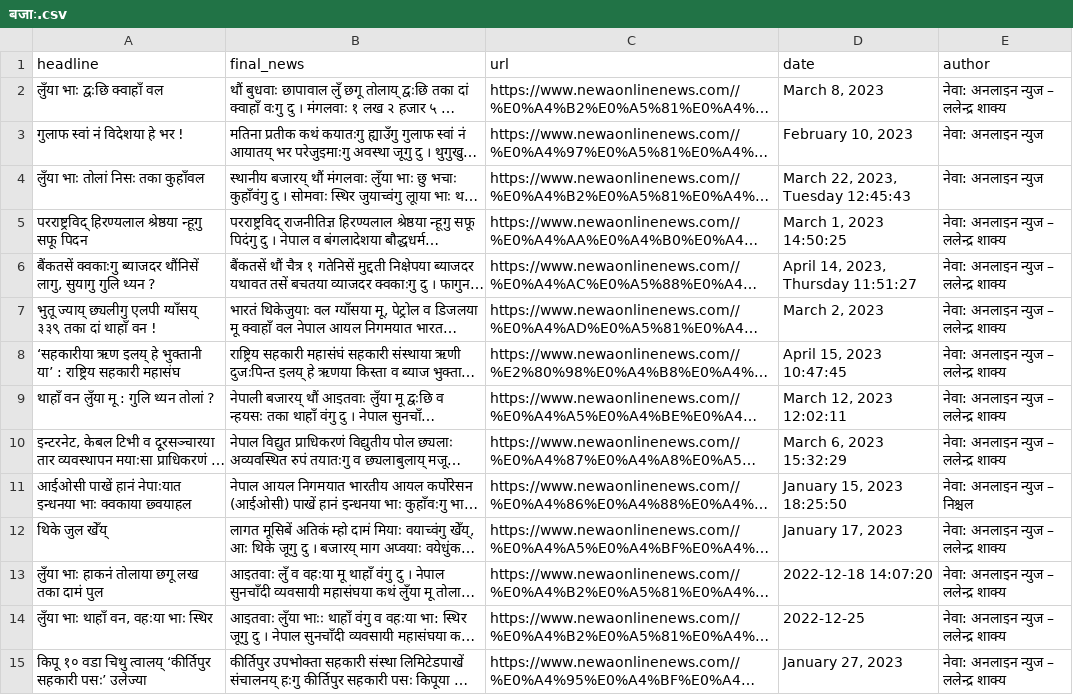
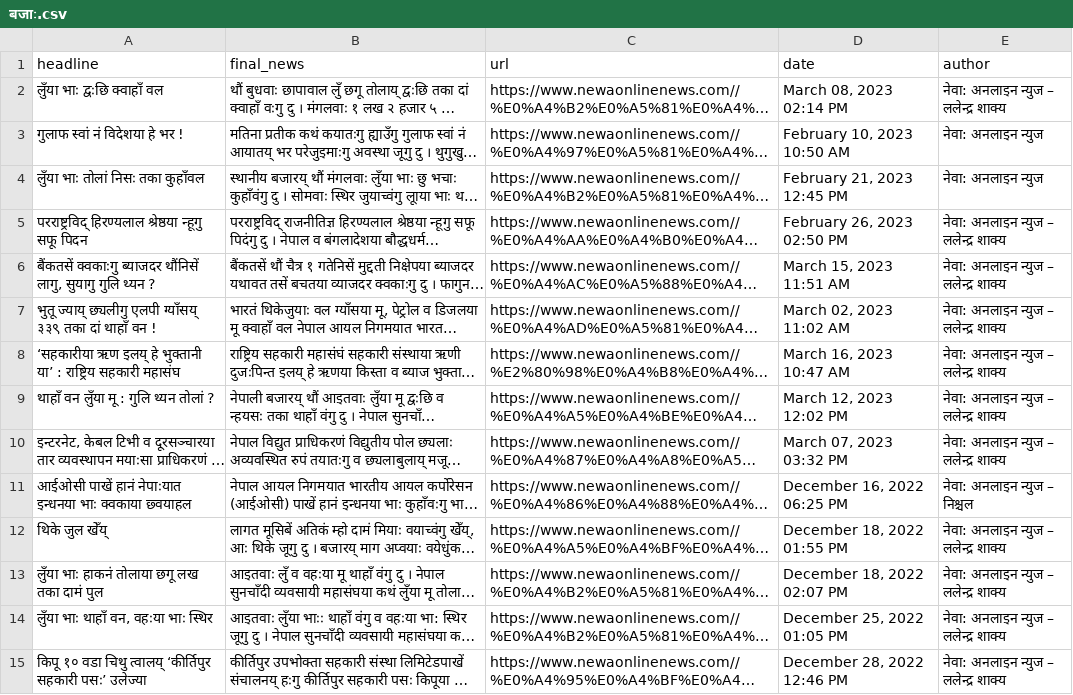
Before and after one commit to prajwal-stha/newa-news-scraper, a CSV file: news/spiders/newa_online/processed/बजाः.csv, drawn as a sheet; only a part is shown; long unchanged cells end in …; the diff covers the shown part only; the diff names each change by its address in the sheet, - before the commit and + after, or states it on an @@ line.

```diff
--- a/news/spiders/newa_online/processed/बजाः.csv
+++ b/news/spiders/newa_online/processed/बजाः.csv
-D2 (date): March 8, 2023
+D2 (date): March 08, 2023 02:14 PM
-D3 (date): February 10, 2023
+D3 (date): February 10, 2023 10:50 AM
-D4 (date): March 22, 2023, Tuesday 12:45:43
+D4 (date): February 21, 2023 12:45 PM
-D5 (date): March 1, 2023 14:50:25
+D5 (date): February 26, 2023 02:50 PM
-D6 (date): April 14, 2023, Thursday 11:51:27
+D6 (date): March 15, 2023 11:51 AM
-D7 (date): March 2, 2023
+D7 (date): March 02, 2023 11:02 AM
-D8 (date): April 15, 2023 10:47:45
+D8 (date): March 16, 2023 10:47 AM
-D9 (date): March 12, 2023 12:02:11
+D9 (date): March 12, 2023 12:02 PM
-D10 (date): March 6, 2023 15:32:29
+D10 (date): March 07, 2023 03:32 PM
-D11 (date): January 15, 2023 18:25:50
+D11 (date): December 16, 2022 06:25 PM
-D12 (date): January 17, 2023
+D12 (date): December 18, 2022 01:55 PM
-D13 (date): 2022-12-18 14:07:20
+D13 (date): December 18, 2022 02:07 PM
-D14 (date): 2022-12-25
+D14 (date): December 25, 2022 01:05 PM
-D15 (date): January 27, 2023
+D15 (date): December 28, 2022 12:46 PM
```
Also changed, not shown: 17 edited cells elsewhere in this file, news/spiders/newa_online/processed/अन्तर्राष्ट्रिय.csv, news/spiders/newa_online/processed/दुर्घटना-अपराध.csv, 20 other files.
